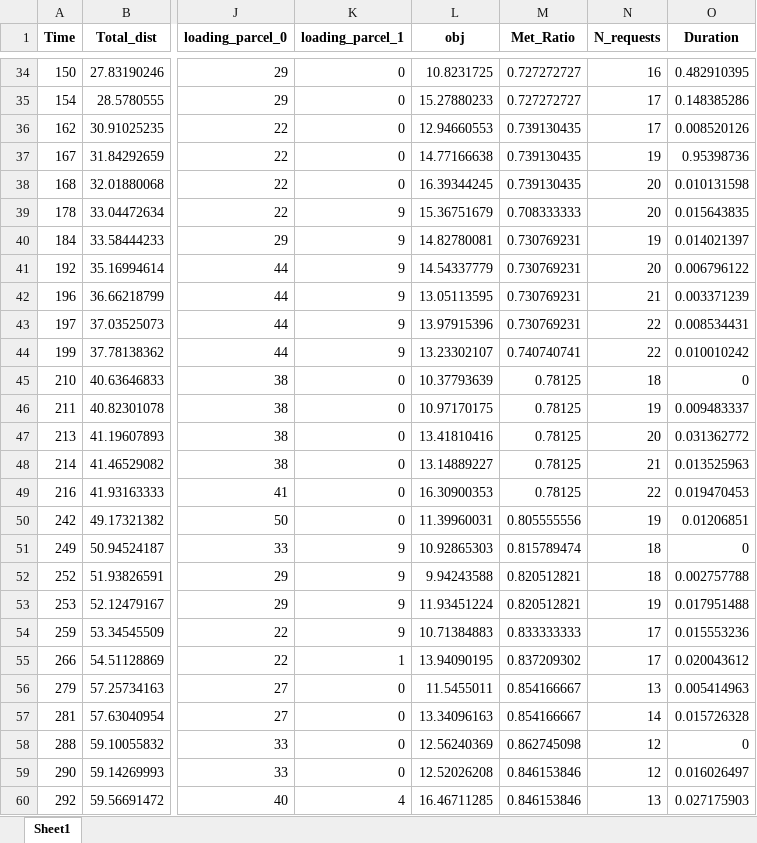
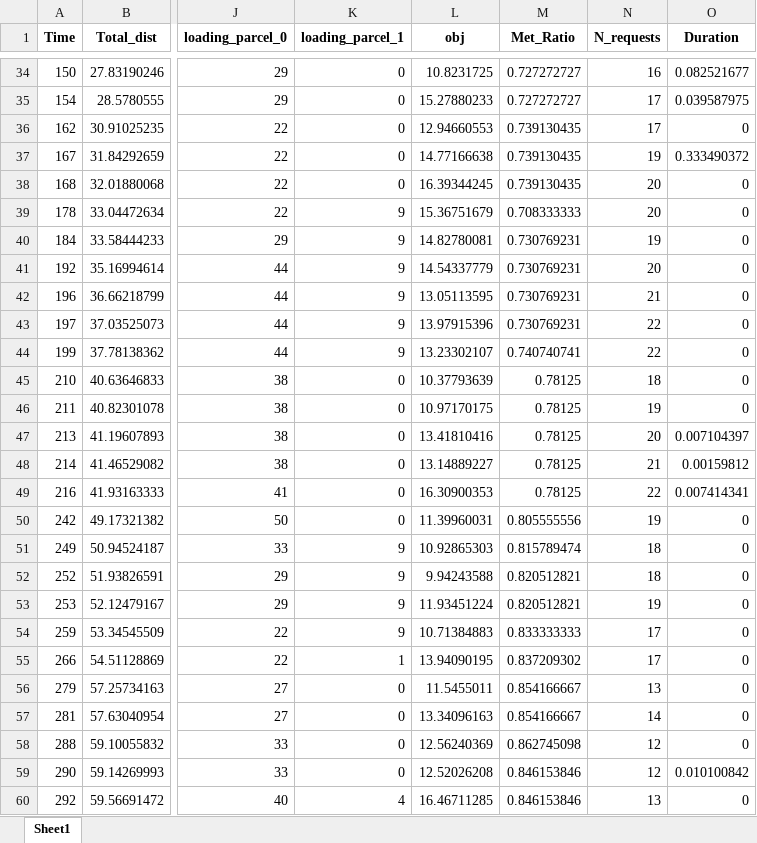
Before and after one commit to hmiyo29/DynamicFleetManagementForMixedService, an Excel workbook: Src/Results_insertion/output_insertion_high_[0, 2]_0.xlsx, sheet Sheet1, drawn as a sheet; only a part is shown, gaps mark what is left out; values as stored, in another font and other column widths than the file's, no borders; the diff covers the shown part only; the diff names each change by its address in the sheet, - before the commit and + after, or states it on an @@ line.

```diff
--- a/Src/Results_insertion/output_insertion_high_[0, 2]_0.xlsx (sheet Sheet1)
+++ b/Src/Results_insertion/output_insertion_high_[0, 2]_0.xlsx (sheet Sheet1)
-O34 (Duration): 0.482910395
+O34 (Duration): 0.082521677
-O35 (Duration): 0.148385286
+O35 (Duration): 0.039587975
-O36 (Duration): 0.008520126
+O36 (Duration): 0
-O37 (Duration): 0.95398736
+O37 (Duration): 0.333490372
-O38 (Duration): 0.010131598
+O38 (Duration): 0
-O39 (Duration): 0.015643835
+O39 (Duration): 0
-O40 (Duration): 0.014021397
+O40 (Duration): 0
-O41 (Duration): 0.006796122
+O41 (Duration): 0
-O42 (Duration): 0.003371239
+O42 (Duration): 0
-O43 (Duration): 0.008534431
+O43 (Duration): 0
-O44 (Duration): 0.010010242
+O44 (Duration): 0
-O46 (Duration): 0.009483337
+O46 (Duration): 0
-O47 (Duration): 0.031362772
+O47 (Duration): 0.007104397
-O48 (Duration): 0.013525963
+O48 (Duration): 0.00159812
-O49 (Duration): 0.019470453
+O49 (Duration): 0.007414341
-O50 (Duration): 0.01206851
+O50 (Duration): 0
-O52 (Duration): 0.002757788
+O52 (Duration): 0
-O53 (Duration): 0.017951488
+O53 (Duration): 0
-O54 (Duration): 0.015553236
+O54 (Duration): 0
-O55 (Duration): 0.020043612
+O55 (Duration): 0
-O56 (Duration): 0.005414963
+O56 (Duration): 0
-O57 (Duration): 0.015726328
+O57 (Duration): 0
-O59 (Duration): 0.016026497
+O59 (Duration): 0.010100842
-O60 (Duration): 0.027175903
+O60 (Duration): 0
```
Also changed, not shown: 90 edited cells elsewhere in this sheet, 16 other files.
